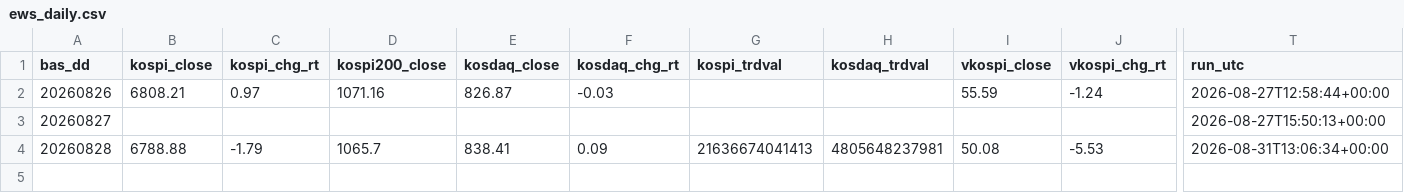
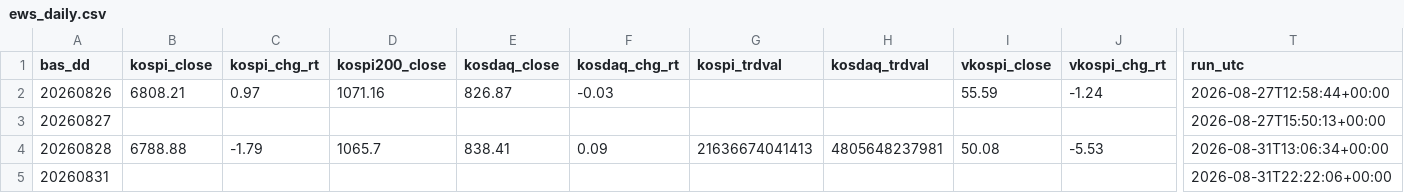
Before and after one commit to Leelll1/Screen, a CSV file: results/krx/ews_daily.csv, drawn as a sheet; only a part is shown, gaps mark what is left out; rows hold the shown columns only; the diff names each change by its address in the sheet, - before the commit and + after, or states it on an @@ line.

```diff
--- a/results/krx/ews_daily.csv
+++ b/results/krx/ews_daily.csv
+row 5: 20260831 |  |  |  |  |  |  |  |  |  | 2026-08-31T22:22:06+00:00
```
Also changed, not shown: results/fss/ews_fss.csv, results/fss/status.csv, 18 other files.
